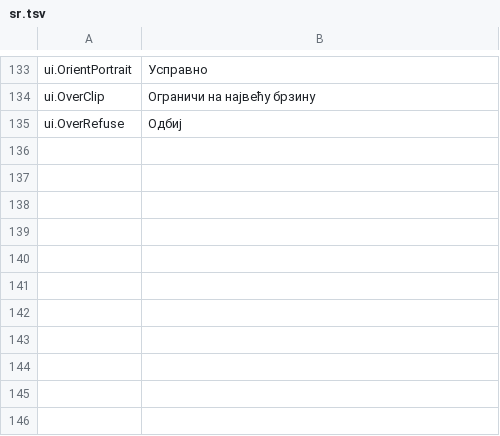
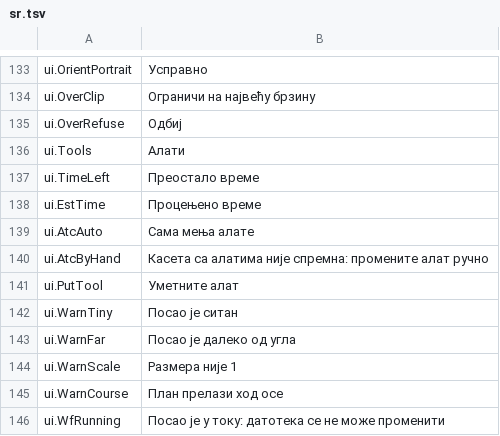
Before and after one commit to JuanenRac/EH3D-NODE-BUNGARD-HMI, a TSV file: locales/sr.tsv, drawn as a sheet; only a part is shown, gaps mark what is left out; the diff names each change by its address in the sheet, - before the commit and + after, or states it on an @@ line.

```diff
--- a/locales/sr.tsv
+++ b/locales/sr.tsv
+row 136: ui.Tools | Алати
+row 137: ui.TimeLeft | Преостало време
+row 138: ui.EstTime | Процењено време
+row 139: ui.AtcAuto | Сама мења алате
+row 140: ui.AtcByHand | Касета са алатима није спремна: промените алат ручно
+row 141: ui.PutTool | Уметните алат
+row 142: ui.WarnTiny | Посао је ситан
+row 143: ui.WarnFar | Посао је далеко од угла
+row 144: ui.WarnScale | Размера није 1
+row 145: ui.WarnCourse | План прелази ход осе
+row 146: ui.WfRunning | Посао је у току: датотека се не може променити
```
Also changed, not shown: locales/bg.tsv, locales/el.tsv, 31 other files.
